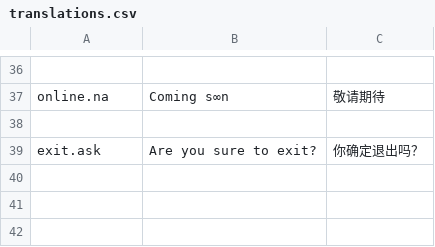
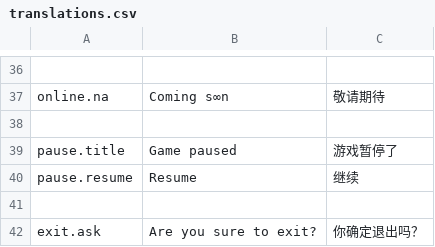
Before and after one commit to Ironnoob73/OldFutureRelic, a CSV file: Language/translations.csv, drawn as a sheet; only a part is shown, gaps mark what is left out; the diff names each change by its address in the sheet, - before the commit and + after, or states it on an @@ line.

```diff
--- a/Language/translations.csv
+++ b/Language/translations.csv
+row 39: pause.title | Game paused | 游戏暂停了
+row 40: pause.resume | Resume | 继续
+row 41: (empty)
```
Also changed, not shown: 9 other files.
